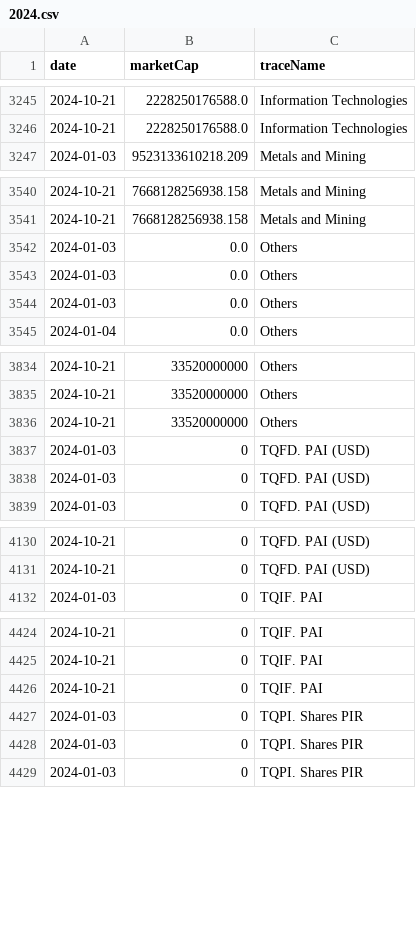
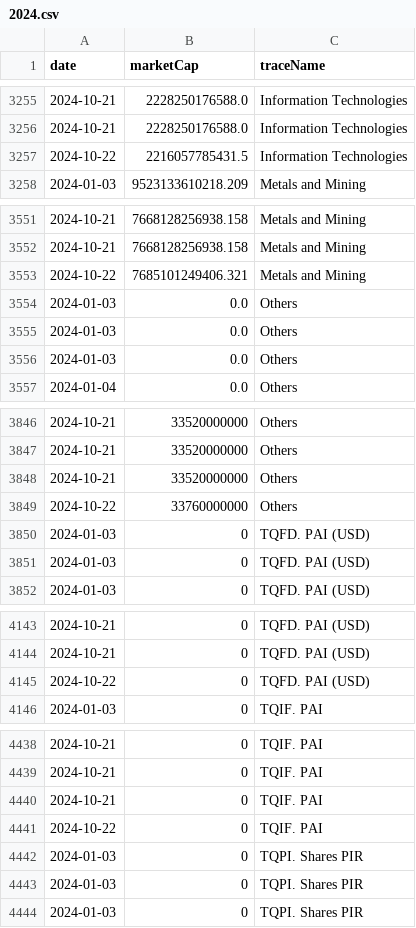
Before and after one commit to ruslanbay/moex, a CSV file: history/2024.csv, drawn as a sheet; only a part is shown, gaps mark what is left out; the diff covers the shown part only; the diff names each change by its address in the sheet, - before the commit and + after, or states it on an @@ line.

```diff
--- a/history/2024.csv
+++ b/history/2024.csv
+row 3257: 2024-10-22 | 2216057785431.5 | Information Technologies
+row 3553: 2024-10-22 | 7685101249406.321 | Metals and Mining
+row 3849: 2024-10-22 | 33760000000 | Others
+row 4145: 2024-10-22 | 0 | TQFD. PAI (USD)
+row 4441: 2024-10-22 | 0 | TQIF. PAI
```
Also changed, not shown: 30 added rows elsewhere in this file.
